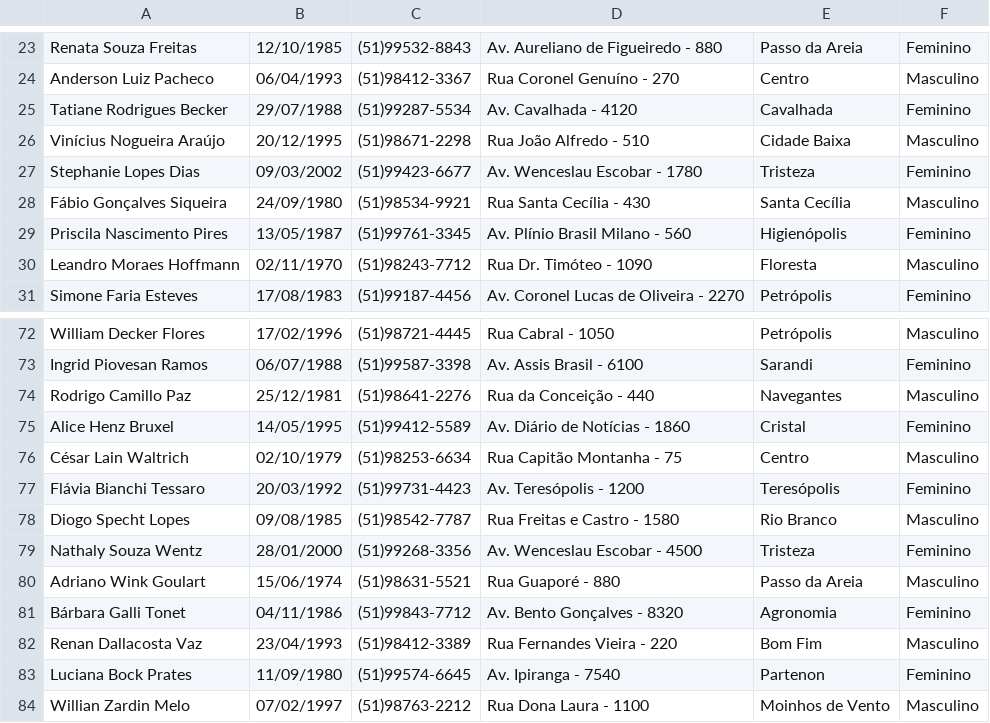
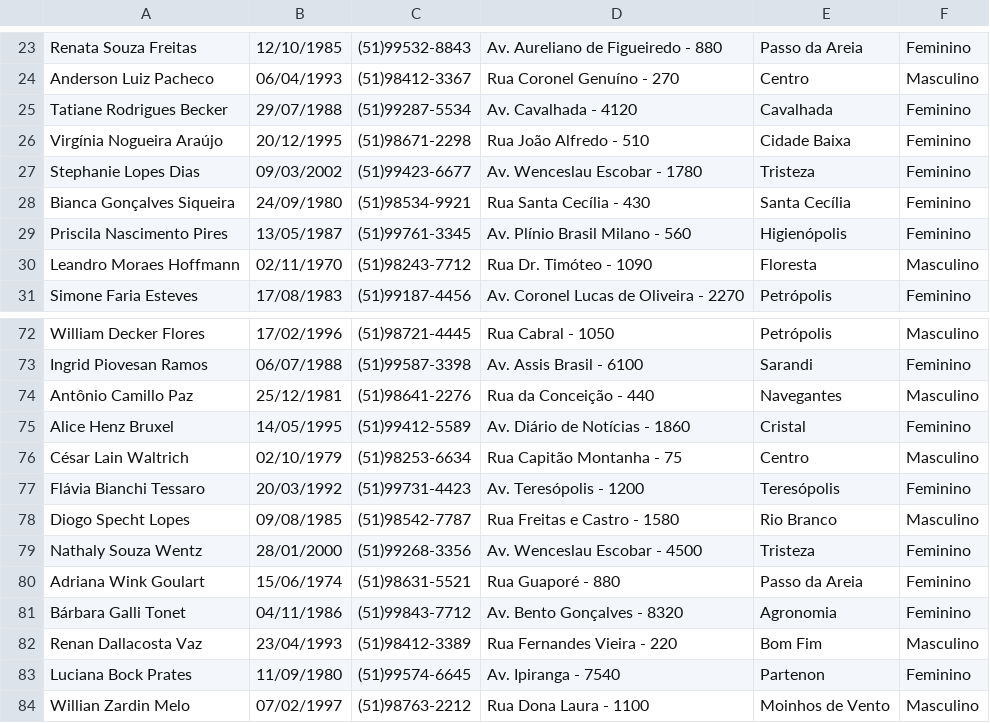
Before and after one commit to borguinny/pipython, a CSV file: clientes.csv, drawn as a sheet; only a part is shown, gaps mark what is left out.

```diff
--- a/clientes.csv
+++ b/clientes.csv
@@ -25,5 +25,5 @@ Anderson Luiz Pacheco,06/04/1993,(51)98412-3367,"Rua Coronel Genuíno - 270",Cen
 Tatiane Rodrigues Becker,29/07/1988,(51)99287-5534,"Av. Cavalhada - 4120",Cavalhada,Feminino
-Vinícius Nogueira Araújo,20/12/1995,(51)98671-2298,"Rua João Alfredo - 510",Cidade Baixa,Masculino
+Virgínia Nogueira Araújo,20/12/1995,(51)98671-2298,"Rua João Alfredo - 510",Cidade Baixa,Feminino
 Stephanie Lopes Dias,09/03/2002,(51)99423-6677,"Av. Wenceslau Escobar - 1780",Tristeza,Feminino
-Fábio Gonçalves Siqueira,24/09/1980,(51)98534-9921,"Rua Santa Cecília - 430",Santa Cecília,Masculino
+Bianca Gonçalves Siqueira,24/09/1980,(51)98534-9921,"Rua Santa Cecília - 430",Santa Cecília,Feminino
 Priscila Nascimento Pires,13/05/1987,(51)99761-3345,"Av. Plínio Brasil Milano - 560",Higienópolis,Feminino
@@ -73,3 +73,3 @@ William Decker Flores,17/02/1996,(51)98721-4445,"Rua Cabral - 1050",Petrópolis,
 Ingrid Piovesan Ramos,06/07/1988,(51)99587-3398,"Av. Assis Brasil - 6100",Sarandi,Feminino
-Rodrigo Camillo Paz,25/12/1981,(51)98641-2276,"Rua da Conceição - 440",Navegantes,Masculino
+Antônio Camillo Paz,25/12/1981,(51)98641-2276,"Rua da Conceição - 440",Navegantes,Masculino
 Alice Henz Bruxel,14/05/1995,(51)99412-5589,"Av. Diário de Notícias - 1860",Cristal,Feminino
@@ -79,3 +79,3 @@ Diogo Specht Lopes,09/08/1985,(51)98542-7787,"Rua Freitas e Castro - 1580",Rio B
 Nathaly Souza Wentz,28/01/2000,(51)99268-3356,"Av. Wenceslau Escobar - 4500",Tristeza,Feminino
-Adriano Wink Goulart,15/06/1974,(51)98631-5521,"Rua Guaporé - 880",Passo da Areia,Masculino
+Adriana Wink Goulart,15/06/1974,(51)98631-5521,"Rua Guaporé - 880",Passo da Areia,Feminino
 Bárbara Galli Tonet,04/11/1986,(51)99843-7712,"Av. Bento Gonçalves - 8320",Agronomia,Feminino
```
Also changed, not shown: 1 other file.
